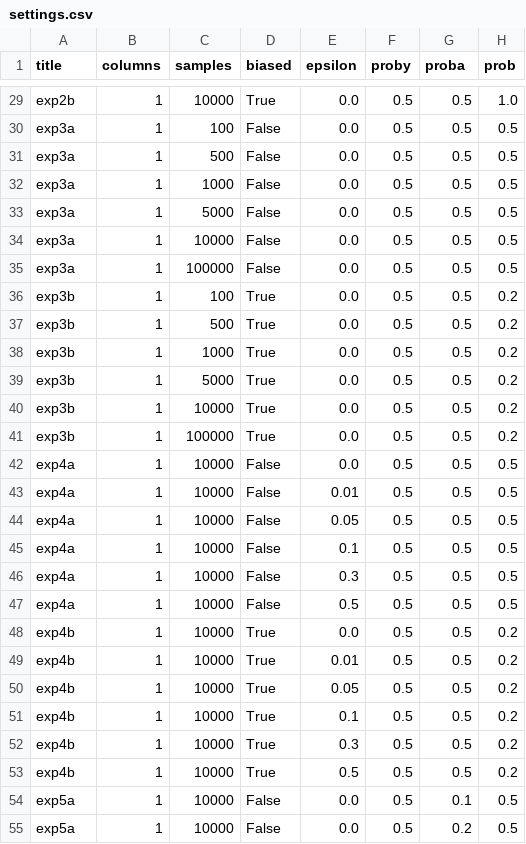
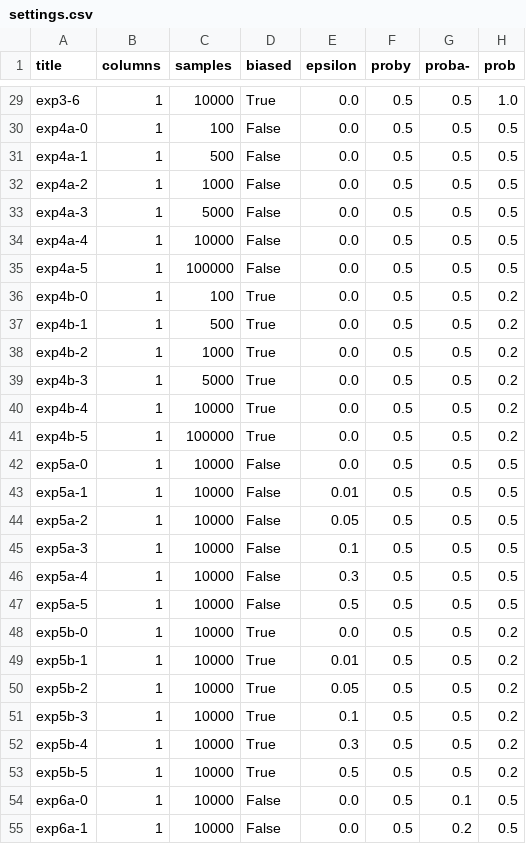
Before and after one commit to ericadu/alg-accountability, a CSV file: settings.csv, drawn as a sheet; only a part is shown, gaps mark what is left out; the diff covers the shown part only; the diff names each change by its address in the sheet, - before the commit and + after, or states it on an @@ line.

```diff
--- a/settings.csv
+++ b/settings.csv
-G1: proba
+G1: proba-
-A29 (title): exp2b
+A29 (title): exp3-6
-A30 (title): exp3a
+A30 (title): exp4a-0
-A31 (title): exp3a
+A31 (title): exp4a-1
-A32 (title): exp3a
+A32 (title): exp4a-2
-A33 (title): exp3a
+A33 (title): exp4a-3
-A34 (title): exp3a
+A34 (title): exp4a-4
-A35 (title): exp3a
+A35 (title): exp4a-5
-A36 (title): exp3b
+A36 (title): exp4b-0
-A37 (title): exp3b
+A37 (title): exp4b-1
-A38 (title): exp3b
+A38 (title): exp4b-2
-A39 (title): exp3b
+A39 (title): exp4b-3
-A40 (title): exp3b
+A40 (title): exp4b-4
-A41 (title): exp3b
+A41 (title): exp4b-5
-A42 (title): exp4a
+A42 (title): exp5a-0
-A43 (title): exp4a
+A43 (title): exp5a-1
-A44 (title): exp4a
+A44 (title): exp5a-2
-A45 (title): exp4a
+A45 (title): exp5a-3
-A46 (title): exp4a
+A46 (title): exp5a-4
-A47 (title): exp4a
+A47 (title): exp5a-5
-A48 (title): exp4b
+A48 (title): exp5b-0
-A49 (title): exp4b
+A49 (title): exp5b-1
-A50 (title): exp4b
+A50 (title): exp5b-2
-A51 (title): exp4b
+A51 (title): exp5b-3
-A52 (title): exp4b
+A52 (title): exp5b-4
-A53 (title): exp4b
+A53 (title): exp5b-5
-A54 (title): exp5a
+A54 (title): exp6a-0
-A55 (title): exp5a
+A55 (title): exp6a-1
```
Also changed, not shown: 61 edited cells elsewhere in this file.
